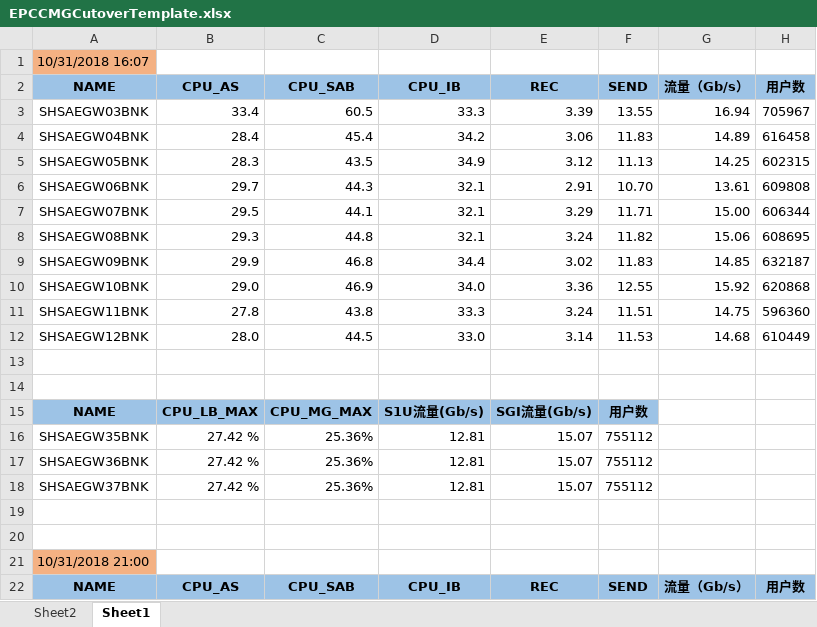
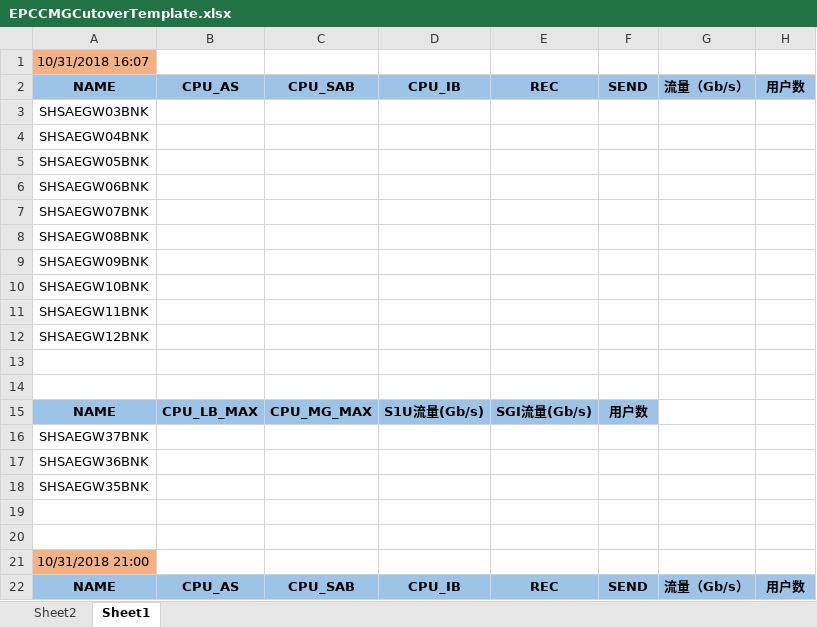
Before and after one commit to huykai/shmcc_website_nodejs, an Excel workbook: scripts/EPCCMGCutoverTemplate.xlsx, sheet Sheet1, drawn as a sheet; only a part is shown; values as stored, in another font and other column widths than the file's, no borders; removed rows and columns are numbered as before the commit, all else as after; the diff names each change by its address in the sheet, - before the commit and + after, or states it on an @@ line.

Commit message:
modify excel for cmg add saegw35,36

```diff
--- a/scripts/EPCCMGCutoverTemplate.xlsx (sheet Sheet1)
+++ b/scripts/EPCCMGCutoverTemplate.xlsx (sheet Sheet1)
-row 3: SHSAEGW03BNK | 33.4 | 60.5 | 33.3 | 3.39 | 13.55 | 16.94 | 705967
-row 4: SHSAEGW04BNK | 28.4 | 45.4 | 34.2 | 3.06 | 11.83 | 14.89 | 616458
-row 5: SHSAEGW05BNK | 28.3 | 43.5 | 34.9 | 3.12 | 11.13 | 14.25 | 602315
-row 6: SHSAEGW06BNK | 29.7 | 44.3 | 32.1 | 2.91 | 10.70 | 13.61 | 609808
-row 7: SHSAEGW07BNK | 29.5 | 44.1 | 32.1 | 3.29 | 11.71 | 15.00 | 606344
-row 8: SHSAEGW08BNK | 29.3 | 44.8 | 32.1 | 3.24 | 11.82 | 15.06 | 608695
-row 9: SHSAEGW09BNK | 29.9 | 46.8 | 34.4 | 3.02 | 11.83 | 14.85 | 632187
-row 10: SHSAEGW10BNK | 29.0 | 46.9 | 34.0 | 3.36 | 12.55 | 15.92 | 620868
-row 11: SHSAEGW11BNK | 27.8 | 43.8 | 33.3 | 3.24 | 11.51 | 14.75 | 596360
-row 12: SHSAEGW12BNK | 28.0 | 44.5 | 33.0 | 3.14 | 11.53 | 14.68 | 610449
+row 3: SHSAEGW03BNK
+row 4: SHSAEGW04BNK
+row 5: SHSAEGW05BNK
+row 6: SHSAEGW06BNK
+row 7: SHSAEGW07BNK
+row 8: SHSAEGW08BNK
+row 9: SHSAEGW09BNK
+row 10: SHSAEGW10BNK
+row 11: SHSAEGW11BNK
+row 12: SHSAEGW12BNK
-row 16: SHSAEGW35BNK | 27.42 % | 25.36% | 12.81 | 15.07 | 755112
-row 17: SHSAEGW36BNK | 27.42 % | 25.36% | 12.81 | 15.07 | 755112
-row 18: SHSAEGW37BNK | 27.42 % | 25.36% | 12.81 | 15.07 | 755112
+row 16: SHSAEGW37BNK
+row 17: SHSAEGW36BNK
+row 18: SHSAEGW35BNK
```
